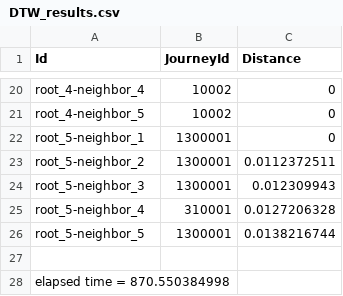
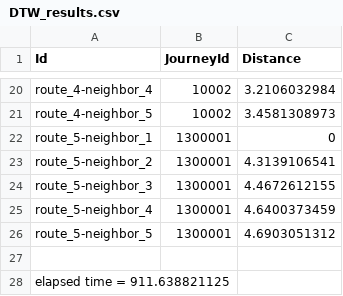
Before and after one commit to apof/data-mining---timeseries, a CSV file: src/DTW_photos/DTW_results.csv, drawn as a sheet; only a part is shown, gaps mark what is left out; removed rows and columns are numbered as before the commit, all else as after; the diff covers the shown part only; the diff names each change by its address in the sheet, - before the commit and + after, or states it on an @@ line.

```diff
--- a/src/DTW_photos/DTW_results.csv
+++ b/src/DTW_photos/DTW_results.csv
-A20 (Id): root_4-neighbor_4
+A20 (Id): route_4-neighbor_4
-C20 (Distance): 0
+C20 (Distance): 3.2106032984
-A21 (Id): root_4-neighbor_5
+A21 (Id): route_4-neighbor_5
-C21 (Distance): 0
+C21 (Distance): 3.4581308973
-A22 (Id): root_5-neighbor_1
+A22 (Id): route_5-neighbor_1
-A23 (Id): root_5-neighbor_2
+A23 (Id): route_5-neighbor_2
-C23 (Distance): 0.0112372511
+C23 (Distance): 4.3139106541
-A24 (Id): root_5-neighbor_3
+A24 (Id): route_5-neighbor_3
-C24 (Distance): 0.012309943
+C24 (Distance): 4.4672612155
-row 25: root_5-neighbor_4 | 310001 | 0.0127206328
+row 25: route_5-neighbor_4 | 1300001 | 4.6400373459
-A26 (Id): root_5-neighbor_5
+A26 (Id): route_5-neighbor_5
-C26 (Distance): 0.0138216744
+C26 (Distance): 4.6903051312
-A28 (Id): elapsed time = 870.550384998
+A28 (Id): elapsed time = 911.638821125
```
Also changed, not shown: 1 added row, 1 removed row and 30 edited cells elsewhere in this file, 54 other files.
